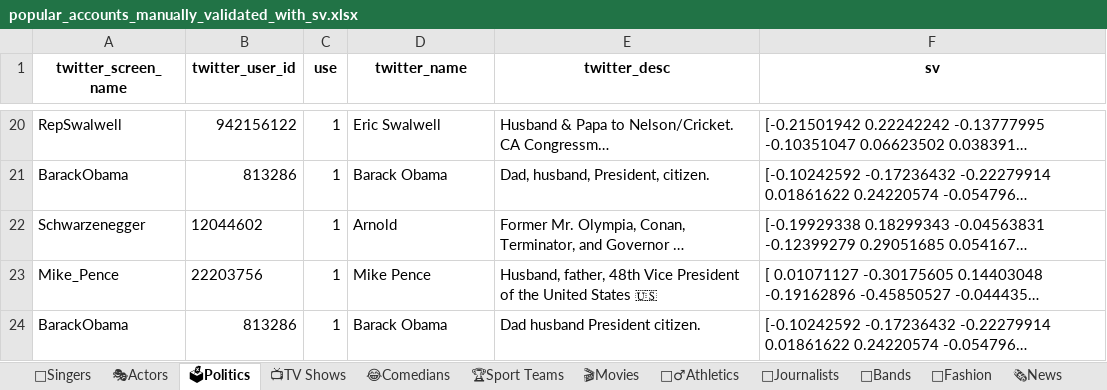
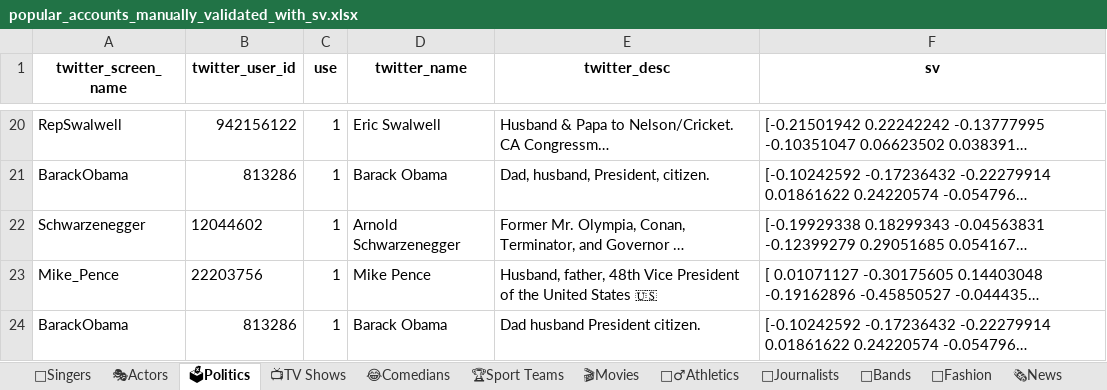
Before and after one commit to nirlotan/personal_llm, an Excel workbook: data/popular_accounts_manually_validated_with_sv.xlsx, sheet 🗳Politics, drawn as a sheet; only a part is shown, gaps mark what is left out; long unchanged cells end in …; values as stored, in another font and other column widths than the file's, no borders; the diff names each change by its address in the sheet, - before the commit and + after, or states it on an @@ line.

```diff
--- a/data/popular_accounts_manually_validated_with_sv.xlsx (sheet 🗳Politics)
+++ b/data/popular_accounts_manually_validated_with_sv.xlsx (sheet 🗳Politics)
-D22 (twitter_name): Arnold
+D22 (twitter_name): Arnold Schwarzenegger
```
Also changed, not shown: 12 other files.
